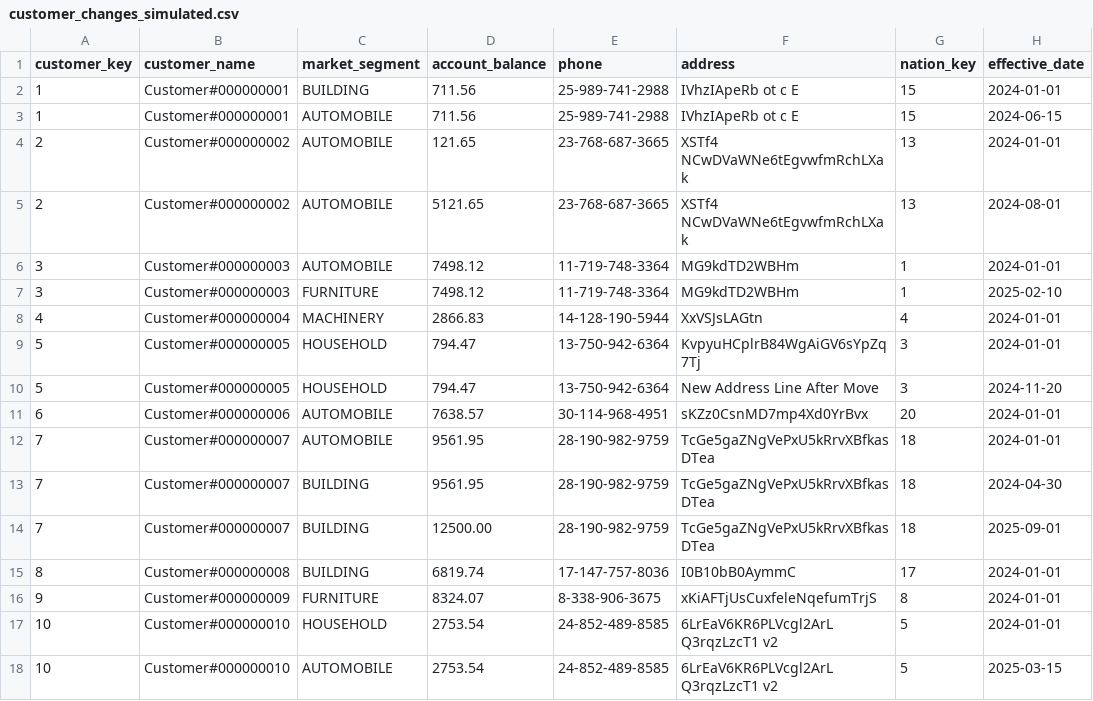
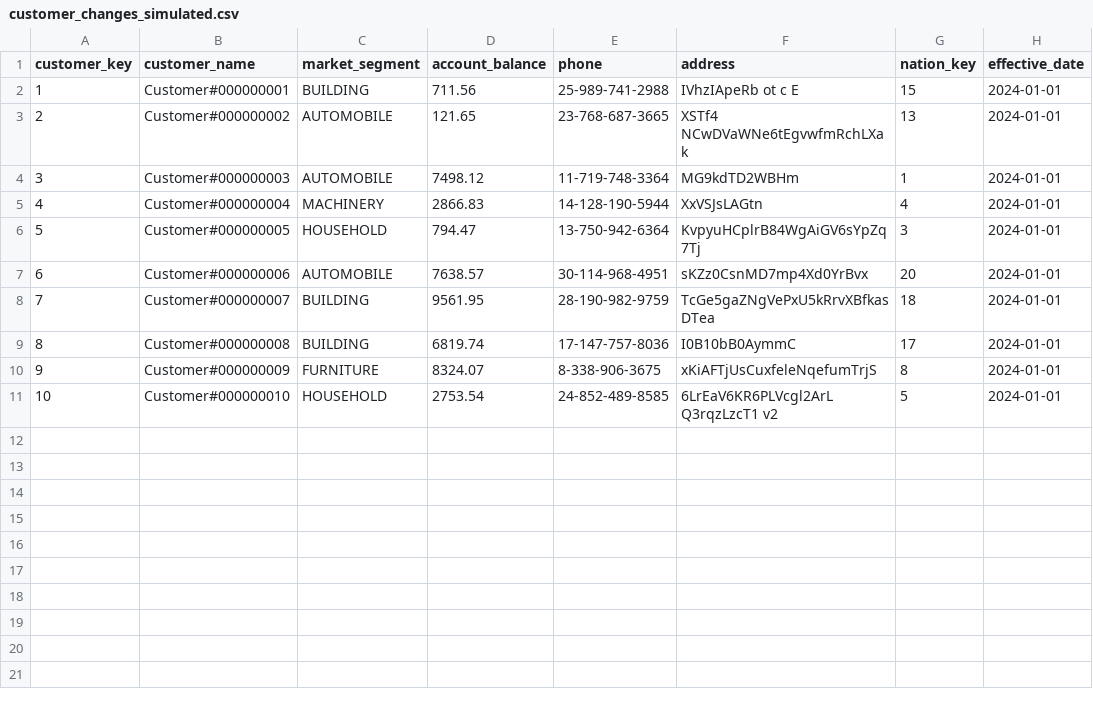
Before and after one commit to Trevor-Elliott-Hansen/tpch-snowflake-dbt, a CSV file: seeds/customer_changes_simulated.csv, drawn as a sheet.

Commit message:
Fix SCD2 pipeline: switch to check strategy with current-state seed
Original timestamp-strategy approach treated the seed as a history
feed, but dbt snapshot's timestamp strategy is designed to detect
changes between runs against a one-row-per-key source — not to
backfill from historical rows. All three Customer 7 versions were
marked is_current = true.

The fix:
- Seed is now one row per customer (current state)
- Snapshot uses check strategy, comparing tracked columns between runs
- SCD2 history accumulates by editing the seed and re-running

This matches how SCD2 works in production: snapshots track changes
to a live current-state source over time.

```diff
--- a/seeds/customer_changes_simulated.csv
+++ b/seeds/customer_changes_simulated.csv
@@ -2,14 +2,8 @@ customer_key,customer_name,market_segment,account_balance,phone,address,nation_k
 1,Customer#000000001,BUILDING,711.56,25-989-741-2988,IVhzIApeRb ot c E,15,2024-01-01
-1,Customer#000000001,AUTOMOBILE,711.56,25-989-741-2988,IVhzIApeRb ot c E,15,2024-06-15
 2,Customer#000000002,AUTOMOBILE,121.65,23-768-687-3665,XSTf4 NCwDVaWNe6tEgvwfmRchLXak,13,2024-01-01
-2,Customer#000000002,AUTOMOBILE,5121.65,23-768-687-3665,XSTf4 NCwDVaWNe6tEgvwfmRchLXak,13,2024-08-01
 3,Customer#000000003,AUTOMOBILE,7498.12,11-719-748-3364,MG9kdTD2WBHm,1,2024-01-01
-3,Customer#000000003,FURNITURE,7498.12,11-719-748-3364,MG9kdTD2WBHm,1,2025-02-10
 4,Customer#000000004,MACHINERY,2866.83,14-128-190-5944,XxVSJsLAGtn,4,2024-01-01
 5,Customer#000000005,HOUSEHOLD,794.47,13-750-942-6364,KvpyuHCplrB84WgAiGV6sYpZq7Tj,3,2024-01-01
-5,Customer#000000005,HOUSEHOLD,794.47,13-750-942-6364,New Address Line After Move,3,2024-11-20
 6,Customer#000000006,AUTOMOBILE,7638.57,30-114-968-4951,sKZz0CsnMD7mp4Xd0YrBvx,20,2024-01-01
-7,Customer#000000007,AUTOMOBILE,9561.95,28-190-982-9759,TcGe5gaZNgVePxU5kRrvXBfkasDTea,18,2024-01-01
-7,Customer#000000007,BUILDING,9561.95,28-190-982-9759,TcGe5gaZNgVePxU5kRrvXBfkasDTea,18,2024-04-30
-7,Customer#000000007,BUILDING,12500.00,28-190-982-9759,TcGe5gaZNgVePxU5kRrvXBfkasDTea,18,2025-09-01
+7,Customer#000000007,BUILDING,9561.95,28-190-982-9759,TcGe5gaZNgVePxU5kRrvXBfkasDTea,18,2024-01-01
 8,Customer#000000008,BUILDING,6819.74,17-147-757-8036,I0B10bB0AymmC,17,2024-01-01
@@ -17,2 +11 @@ customer_key,customer_name,market_segment,account_balance,phone,address,nation_k
 10,Customer#000000010,HOUSEHOLD,2753.54,24-852-489-8585,6LrEaV6KR6PLVcgl2ArL Q3rqzLzcT1 v2,5,2024-01-01
-10,Customer#000000010,AUTOMOBILE,2753.54,24-852-489-8585,6LrEaV6KR6PLVcgl2ArL Q3rqzLzcT1 v2,5,2025-03-15
```
Also changed, not shown: 2 other files.
